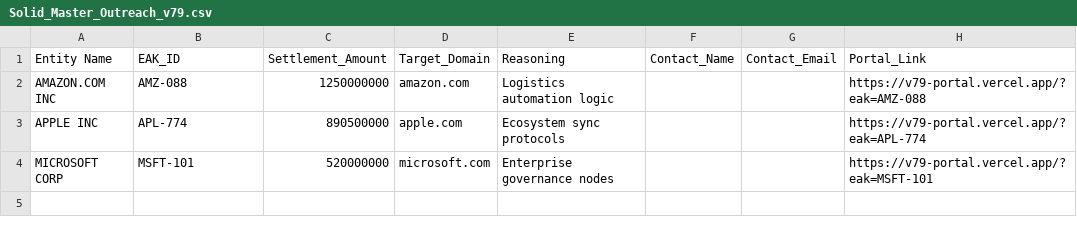
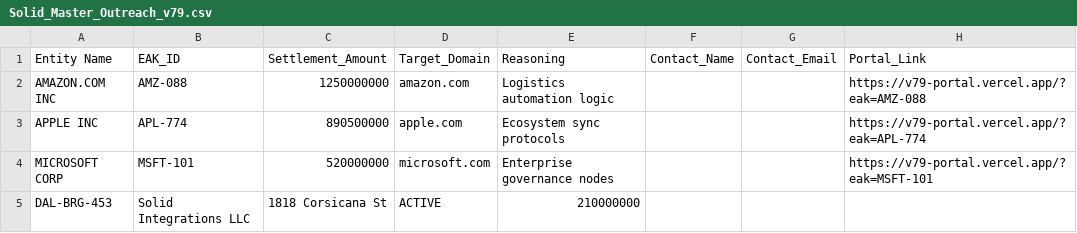
Before and after one commit to captinknuckles1-arch/antisolid, a CSV file: Solid_Master_Outreach_v79.csv, drawn as a sheet; the diff names each change by its address in the sheet, - before the commit and + after, or states it on an @@ line.

Commit message:
DATA: Appending DAL-BRG-453 to Master Ledger for Handshake

```diff
--- a/Solid_Master_Outreach_v79.csv
+++ b/Solid_Master_Outreach_v79.csv
+row 5: DAL-BRG-453 | Solid Integrations LLC | 1818 Corsicana St | ACTIVE | 210000000
```
Also changed, not shown: 1 other file.
